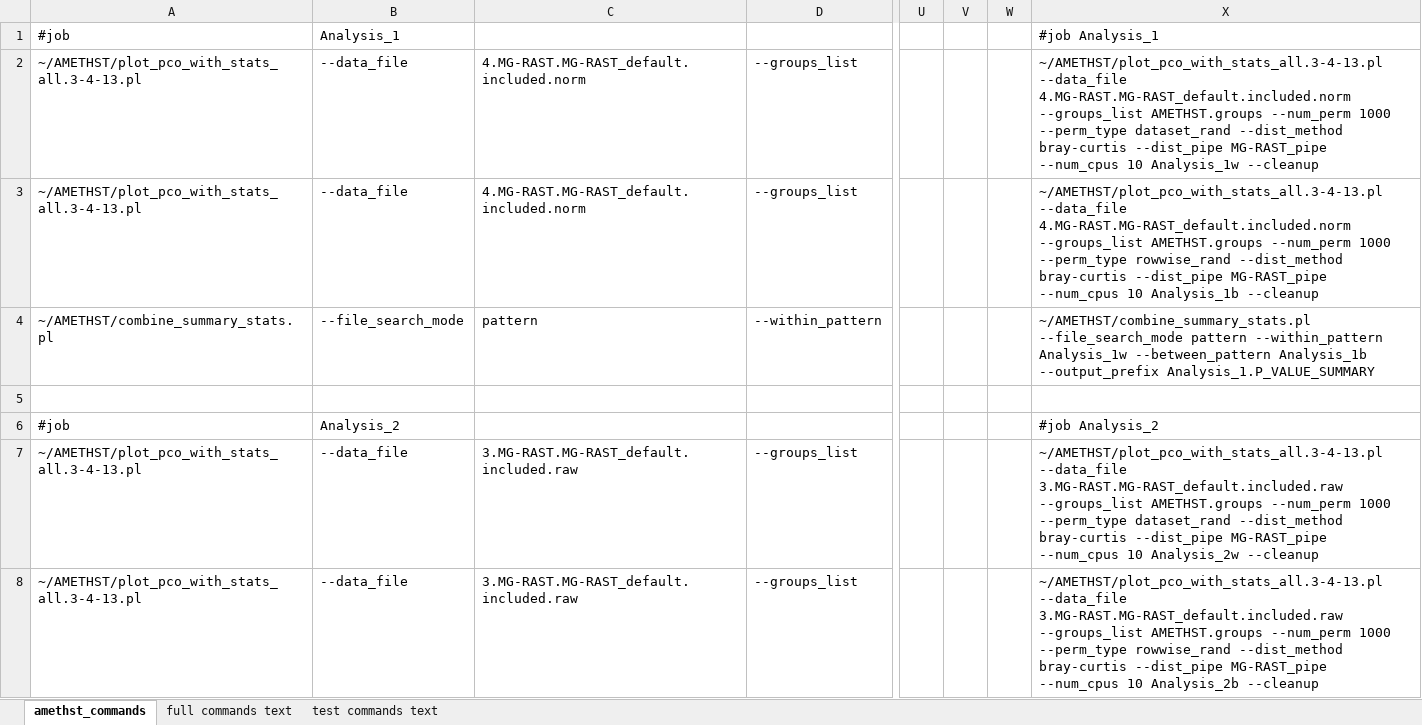
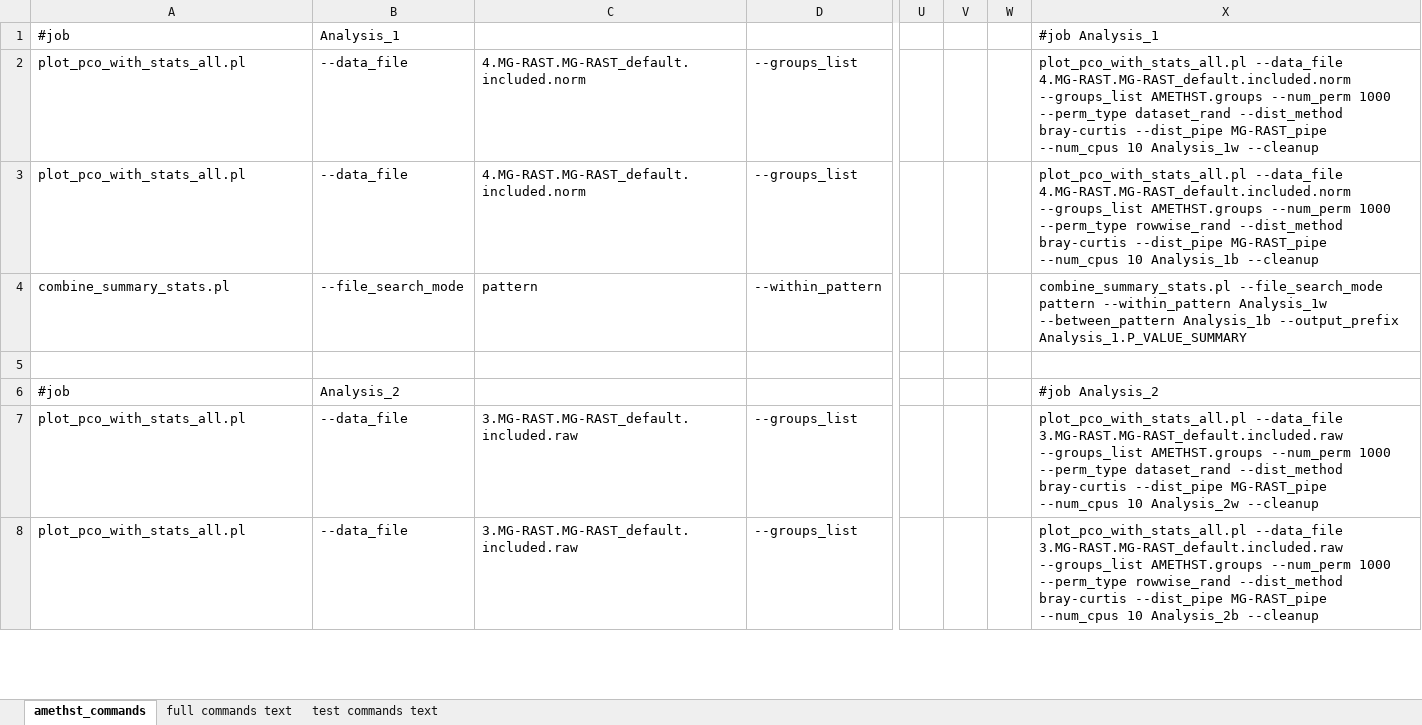
Before and after one commit to DrOppenheimer/EHFI, an Excel workbook: datasets/AMETHST_data/amethst_commands.xlsx, sheet amethst_commands, drawn as a sheet; only a part is shown, gaps mark what is left out; values as stored, in another font and other column widths than the file's, no borders; the diff covers the shown part only; the diff names each change by its address in the sheet, - before the commit and + after, or states it on an @@ line.

Commit message:
debugging commands files

```diff
--- a/datasets/AMETHST_data/amethst_commands.xlsx (sheet amethst_commands)
+++ b/datasets/AMETHST_data/amethst_commands.xlsx (sheet amethst_commands)
-A2:A3: ~/AMETHST/plot_pco_with_stats_all.3-4-13.pl
+A2:A3: plot_pco_with_stats_all.pl
-X2: ~/AMETHST/plot_pco_with_stats_all.3-4-13.pl --data_file 4.MG-RAST.MG-RAST_default.included.norm…
+X2: plot_pco_with_stats_all.pl --data_file 4.MG-RAST.MG-RAST_default.included.norm…
-X3: ~/AMETHST/plot_pco_with_stats_all.3-4-13.pl --data_file 4.MG-RAST.MG-RAST_default.included.norm…
+X3: plot_pco_with_stats_all.pl --data_file 4.MG-RAST.MG-RAST_default.included.norm…
-A4: ~/AMETHST/combine_summary_stats.pl
+A4: combine_summary_stats.pl
-X4: ~/AMETHST/combine_summary_stats.pl --file_search_mode pattern…
+X4: combine_summary_stats.pl --file_search_mode pattern…
-A7:A8: ~/AMETHST/plot_pco_with_stats_all.3-4-13.pl
+A7:A8: plot_pco_with_stats_all.pl
-X7: ~/AMETHST/plot_pco_with_stats_all.3-4-13.pl --data_file 3.MG-RAST.MG-RAST_default.included.raw…
+X7: plot_pco_with_stats_all.pl --data_file 3.MG-RAST.MG-RAST_default.included.raw…
-X8: ~/AMETHST/plot_pco_with_stats_all.3-4-13.pl --data_file 3.MG-RAST.MG-RAST_default.included.raw…
+X8: plot_pco_with_stats_all.pl --data_file 3.MG-RAST.MG-RAST_default.included.raw…
```
Also changed, not shown: 314 edited cells elsewhere in this sheet, sheet full commands text, sheet test commands text, 2 other files.
